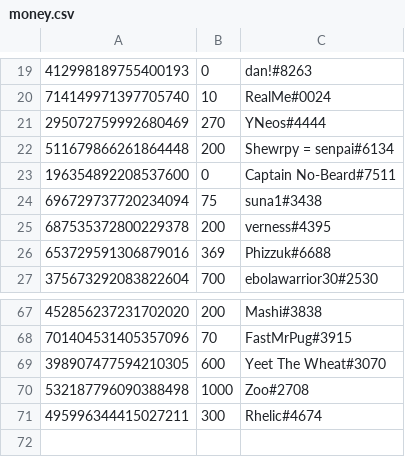
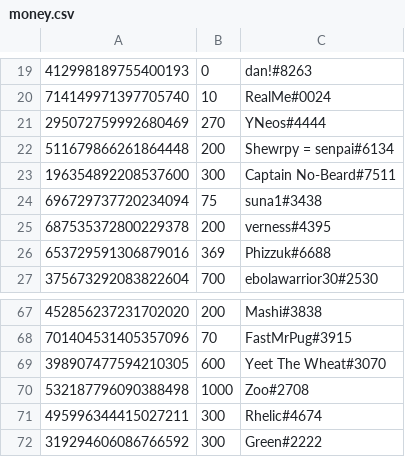
Before and after one commit to LevBernstein/BeardlessBot, a CSV file: money.csv, drawn as a sheet; only a part is shown, gaps mark what is left out.

Commit message:
Regular update

```diff
--- a/money.csv
+++ b/money.csv
@@ -22,3 +22,3 @@
 511679866261864448,200,Shewrpy = senpai#6134
-196354892208537600,0,Captain No-Beard#7511
+196354892208537600,300,Captain No-Beard#7511
 696729737720234094,75,suna1#3438
@@ -71 +71,2 @@
 495996344415027211,300,Rhelic#4674
+319294606086766592,300,Green#2222
```
